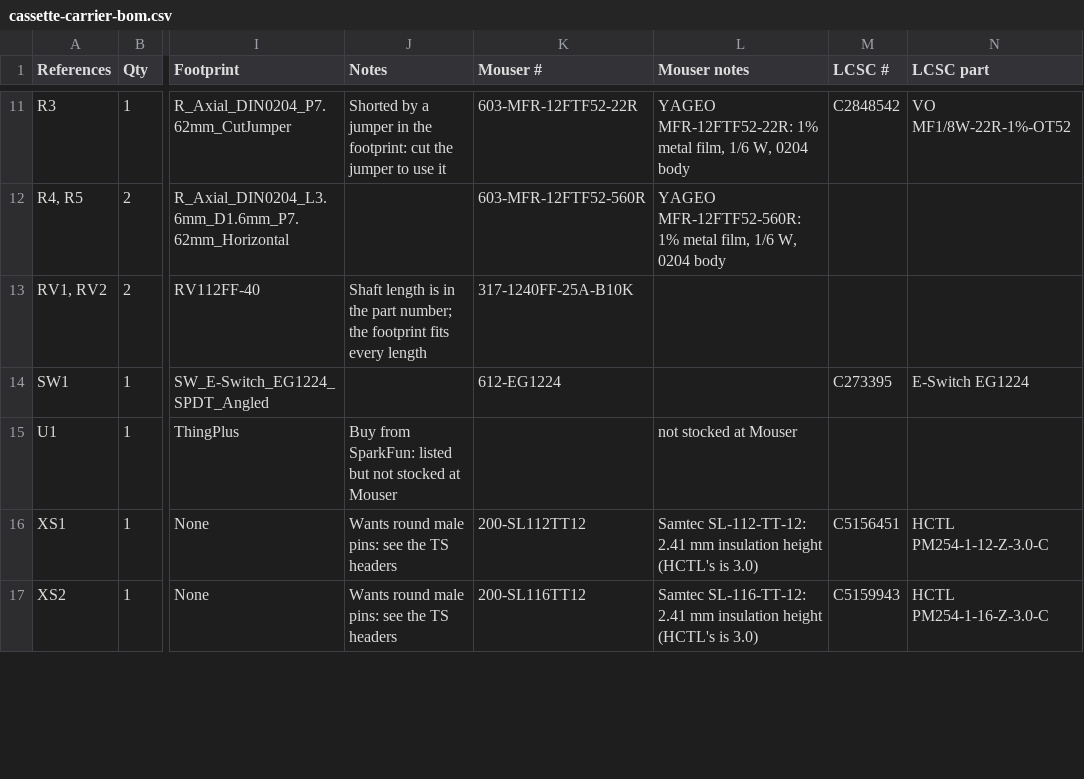
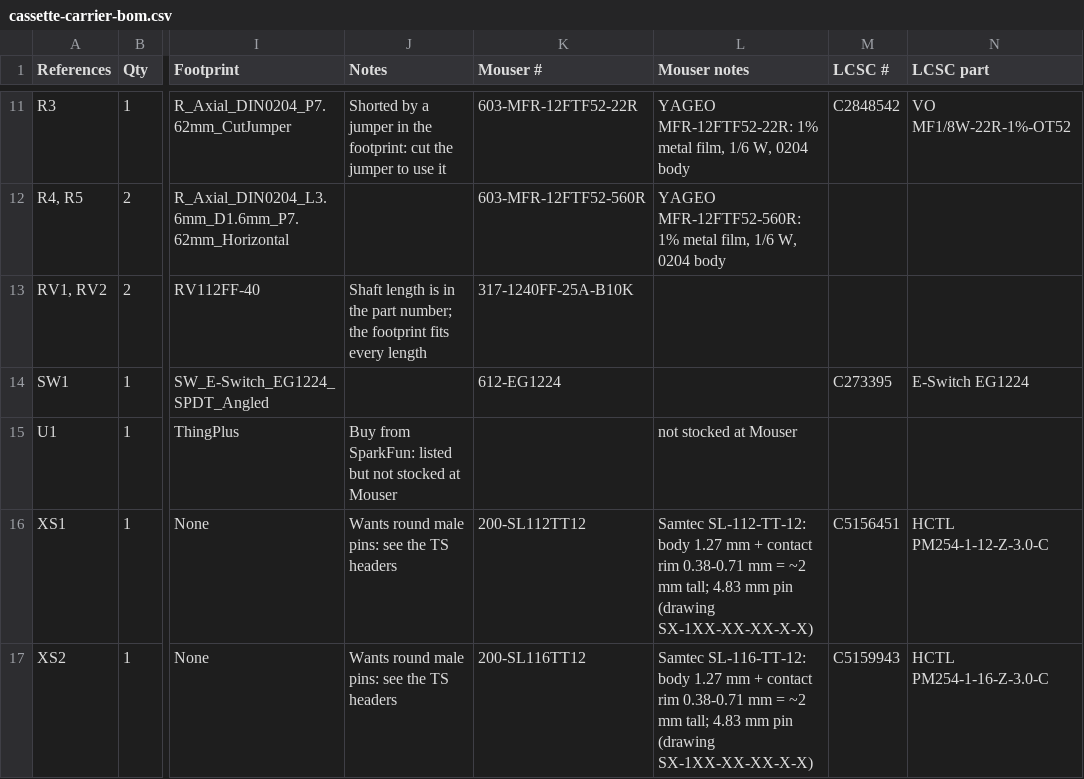
Before and after one commit to myklemykle/tweacman, a CSV file: pcb/cassette-carrier-bom.csv, drawn as a sheet; only a part is shown, gaps mark what is left out; the diff covers the shown part only; the diff names each change by its address in the sheet, - before the commit and + after, or states it on an @@ line.

```diff
--- a/pcb/cassette-carrier-bom.csv
+++ b/pcb/cassette-carrier-bom.csv
-L16 (Mouser notes): Samtec SL-112-TT-12: 2.41 mm insulation height (HCTL's is 3.0)
+L16 (Mouser notes): Samtec SL-112-TT-12: body 1.27 mm + contact rim 0.38-0.71 mm = ~2 mm tall; 4.83 mm pin (drawing SX-1XX-XX-XX-X-X)
-L17 (Mouser notes): Samtec SL-116-TT-12: 2.41 mm insulation height (HCTL's is 3.0)
+L17 (Mouser notes): Samtec SL-116-TT-12: body 1.27 mm + contact rim 0.38-0.71 mm = ~2 mm tall; 4.83 mm pin (drawing SX-1XX-XX-XX-X-X)
```
Also changed, not shown: 1 added row and 5 edited cells elsewhere in this file, 1 other file.
